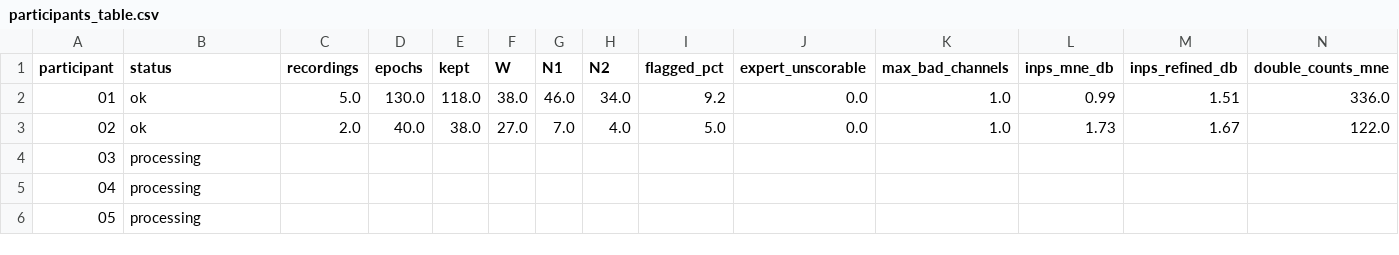
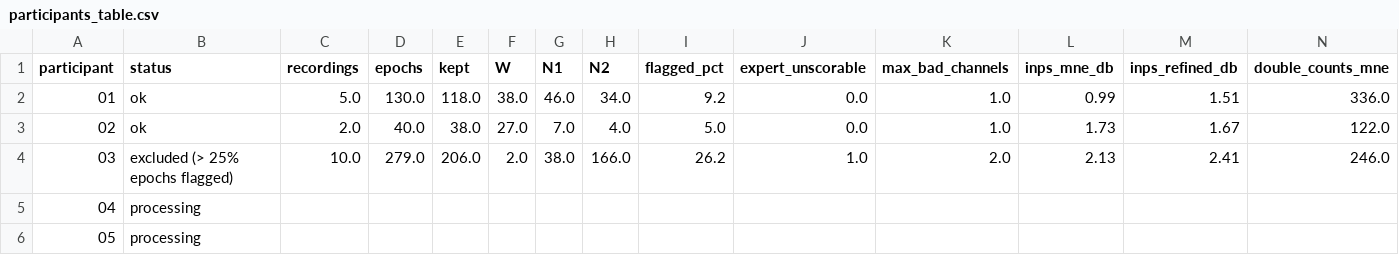
Before and after one commit to besrabhagyashree/sleep-eeg-fmri, a CSV file: studies/01-preprocessing-ablation/results/participants_table.csv, drawn as a sheet; only a part is shown; removed rows and columns are numbered as before the commit, all else as after; rows hold the shown columns only; the diff names each change by its address in the sheet, - before the commit and + after, or states it on an @@ line.

Commit message:
Participants table: 3 of 33 built

```diff
--- a/studies/01-preprocessing-ablation/results/participants_table.csv
+++ b/studies/01-preprocessing-ablation/results/participants_table.csv
-row 4: 03 | processing
+row 4: 03 | excluded (> 25% epochs flagged) | 10.0 | 279.0 | 206.0 | 2.0 | 38.0 | 166.0 | 26.2 | 1.0 | 2.0 | 2.13 | 2.41 | 246.0
```
Also changed, not shown: 2 other files.
